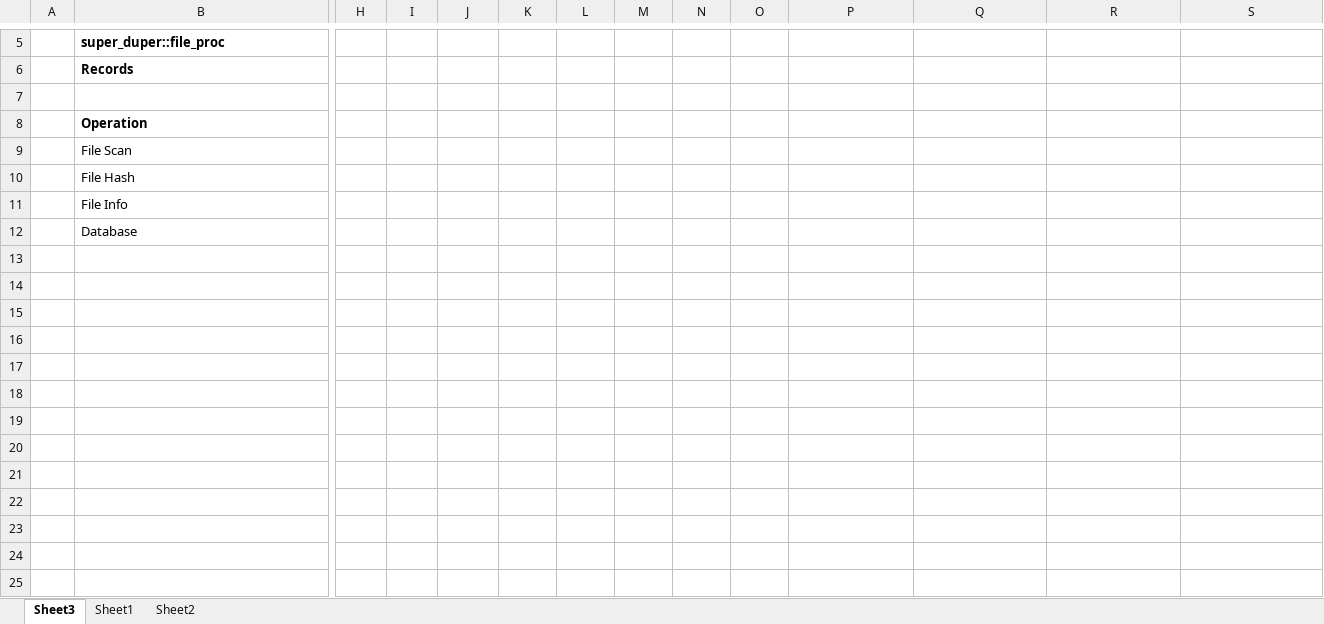
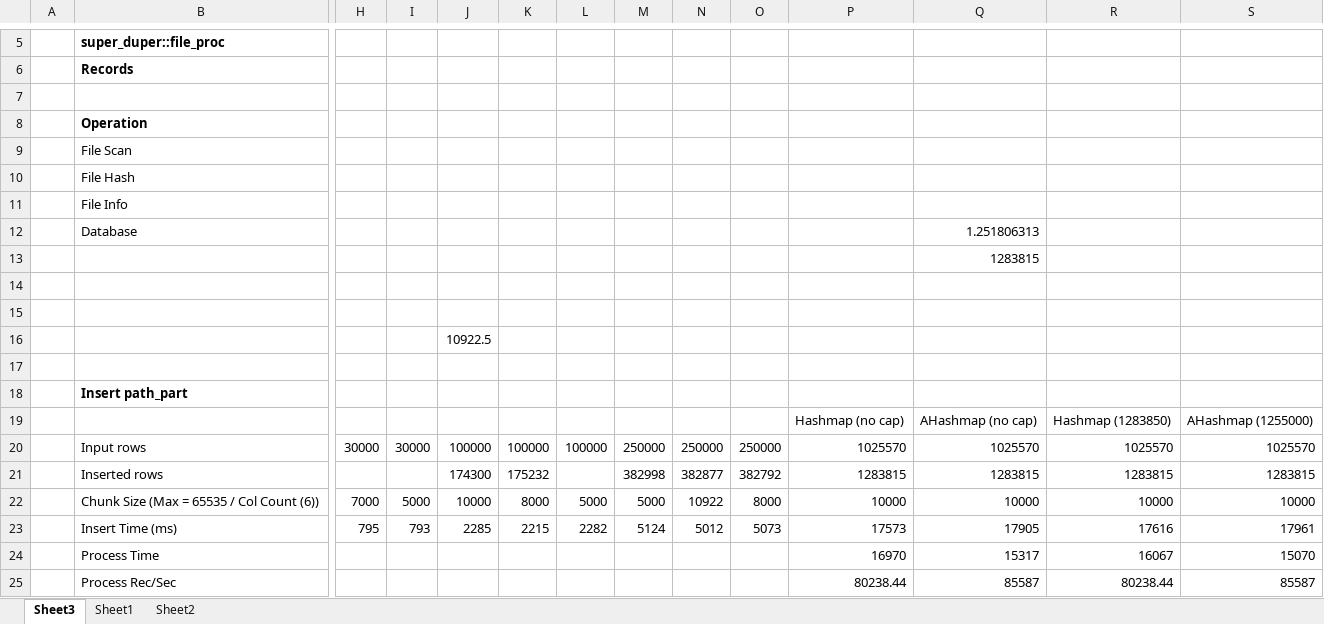
Before and after one commit to garygentry/super-duper, an Excel workbook: stats.xlsx, sheet Sheet3, drawn as a sheet; only a part is shown, gaps mark what is left out; values as stored, in another font and other column widths than the file's, no borders; rows hold the shown columns only; the diff names each change by its address in the sheet, - before the commit and + after, or states it on an @@ line.

Commit message:
path_part working with hash table

```diff
--- a/stats.xlsx (sheet Sheet3)
+++ b/stats.xlsx (sheet Sheet3)
-Q12: (empty)
+Q12: 1.251806313
+row 13:  |  |  |  |  |  |  |  |  |  |  | 1283815
+row 14: (empty)
+row 15: (empty)
+row 16:  |  |  |  | 10922.5
+row 17: (empty)
+row 18:  | Insert path_part
+row 19:  |  |  |  |  |  |  |  |  |  | Hashmap (no cap) | AHashmap (no cap) | Hashmap (1283850) | AHashmap (1255000)
+row 20:  | Input rows | 30000 | 30000 | 100000 | 100000 | 100000 | 250000 | 250000 | 250000 | 1025570 | 1025570 | 1025570 | 1025570
+row 21:  | Inserted rows |  |  | 174300 | 175232 |  | 382998 | 382877 | 382792 | 1283815 | 1283815 | 1283815 | 1283815
+row 22:  | Chunk Size (Max = 65535 / Col Count (6)) | 7000 | 5000 | 10000 | 8000 | 5000 | 5000 | 10922 | 8000 | 10000 | 10000 | 10000 | 10000
+row 23:  | Insert Time (ms) | 795 | 793 | 2285 | 2215 | 2282 | 5124 | 5012 | 5073 | 17573 | 17905 | 17616 | 17961
+row 24:  | Process Time |  |  |  |  |  |  |  |  | 16970 | 15317 | 16067 | 15070
+row 25:  | Process Rec/Sec |  |  |  |  |  |  |  |  | 80238.44 | 85587 | 80238.44 | 85587
```
Also changed, not shown: 21 other files.
